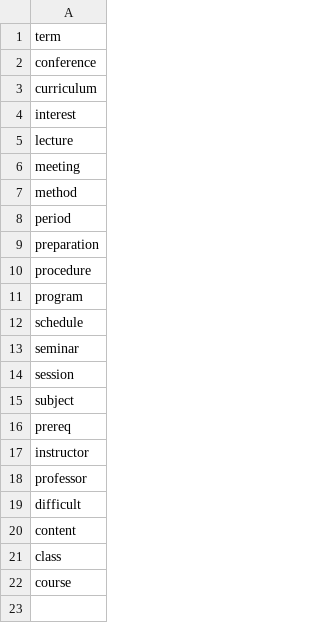
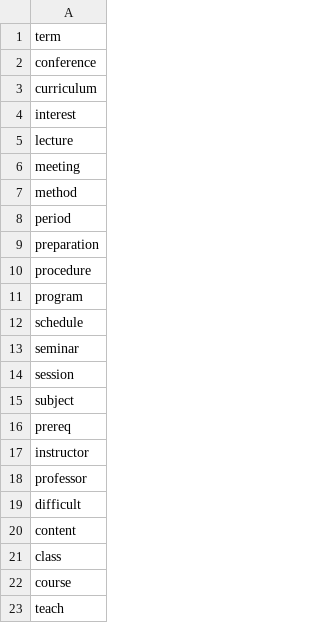
Before and after one commit to ScripterKSG/Rhetorical_Metrics_Using_R, a CSV file: HW/HW8_Dictionaries/Course_Scheduling.csv, drawn as a sheet; the diff names each change by its address in the sheet, - before the commit and + after, or states it on an @@ line.

Commit message:
Added more content analysis setup and updated financial aid and course scheduling csv

```diff
--- a/HW/HW8_Dictionaries/Course_Scheduling.csv
+++ b/HW/HW8_Dictionaries/Course_Scheduling.csv
+row 23: teach
```
Also changed, not shown: 2 other files.
